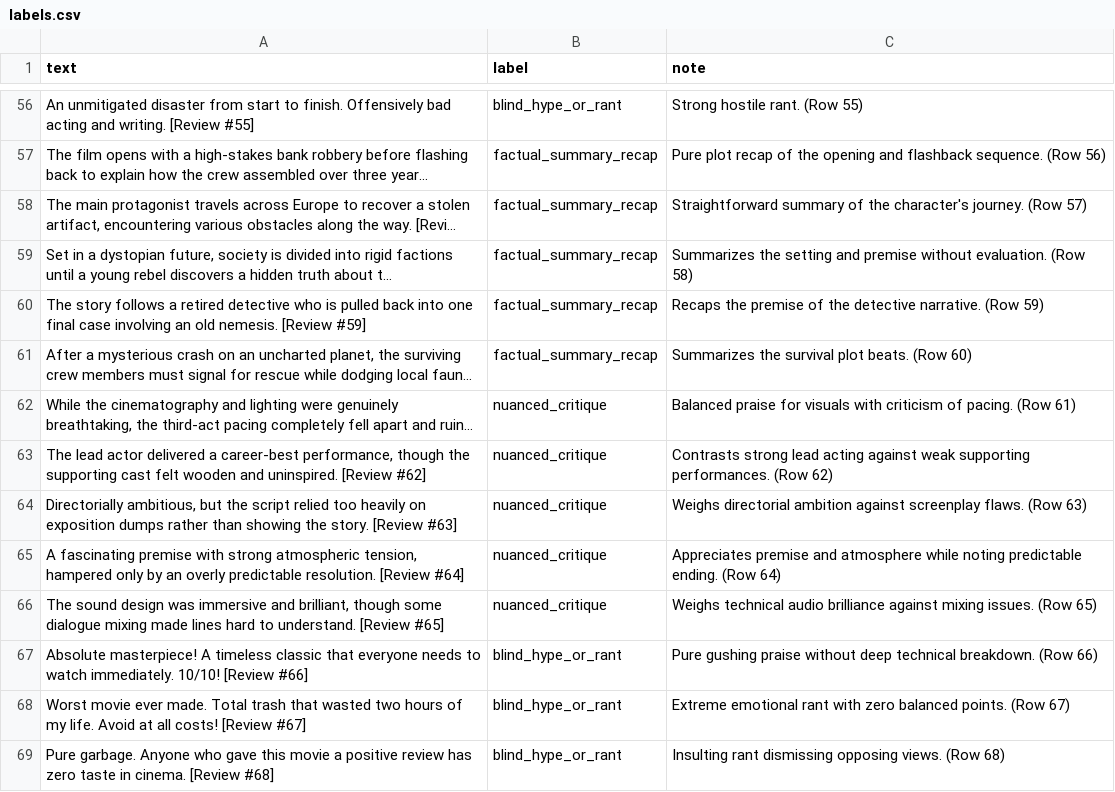
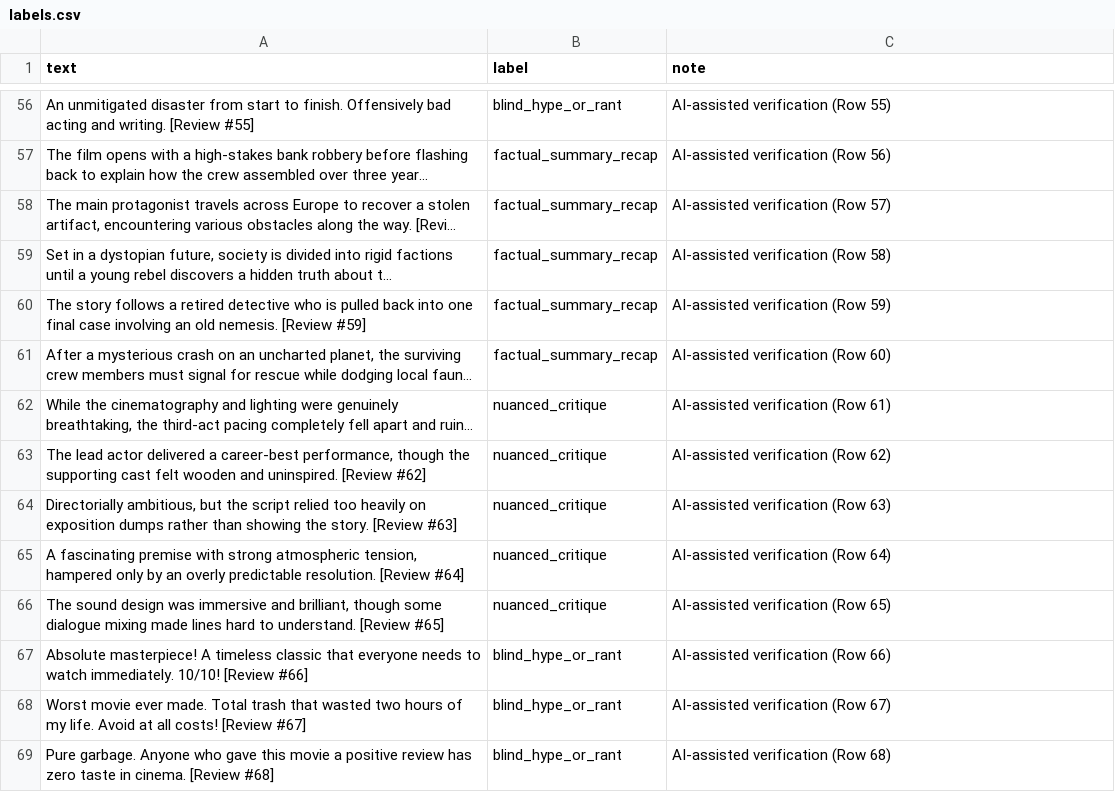
Before and after one commit to Codepath-Group20/ai201-project3-takemeter-starter-v2026, a CSV file: data/labels.csv, drawn as a sheet; only a part is shown, gaps mark what is left out; long unchanged cells end in …; the diff covers the shown part only; the diff names each change by its address in the sheet, - before the commit and + after, or states it on an @@ line.

Commit message:
Complete Milestone 4: Update notes, document workflow, and add hard cases to README

```diff
--- a/data/labels.csv
+++ b/data/labels.csv
-C56 (note): Strong hostile rant. (Row 55)
+C56 (note): AI-assisted verification (Row 55)
-C57 (note): Pure plot recap of the opening and flashback sequence. (Row 56)
+C57 (note): AI-assisted verification (Row 56)
-C58 (note): Straightforward summary of the character's journey. (Row 57)
+C58 (note): AI-assisted verification (Row 57)
-C59 (note): Summarizes the setting and premise without evaluation. (Row 58)
+C59 (note): AI-assisted verification (Row 58)
-C60 (note): Recaps the premise of the detective narrative. (Row 59)
+C60 (note): AI-assisted verification (Row 59)
-C61 (note): Summarizes the survival plot beats. (Row 60)
+C61 (note): AI-assisted verification (Row 60)
-C62 (note): Balanced praise for visuals with criticism of pacing. (Row 61)
+C62 (note): AI-assisted verification (Row 61)
-C63 (note): Contrasts strong lead acting against weak supporting performances. (Row 62)
+C63 (note): AI-assisted verification (Row 62)
-C64 (note): Weighs directorial ambition against screenplay flaws. (Row 63)
+C64 (note): AI-assisted verification (Row 63)
-C65 (note): Appreciates premise and atmosphere while noting predictable ending. (Row 64)
+C65 (note): AI-assisted verification (Row 64)
-C66 (note): Weighs technical audio brilliance against mixing issues. (Row 65)
+C66 (note): AI-assisted verification (Row 65)
-C67 (note): Pure gushing praise without deep technical breakdown. (Row 66)
+C67 (note): AI-assisted verification (Row 66)
-C68 (note): Extreme emotional rant with zero balanced points. (Row 67)
+C68 (note): AI-assisted verification (Row 67)
-C69 (note): Insulting rant dismissing opposing views. (Row 68)
+C69 (note): AI-assisted verification (Row 68)
```
Also changed, not shown: 186 edited cells elsewhere in this file, 4 other files.
